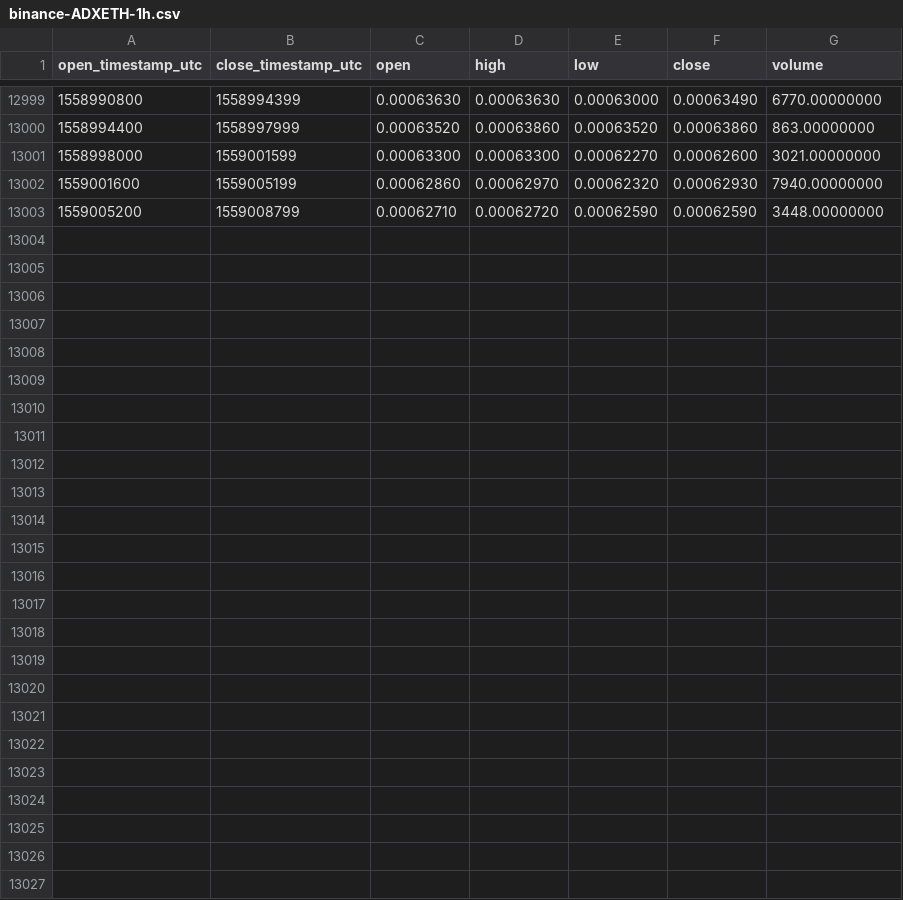
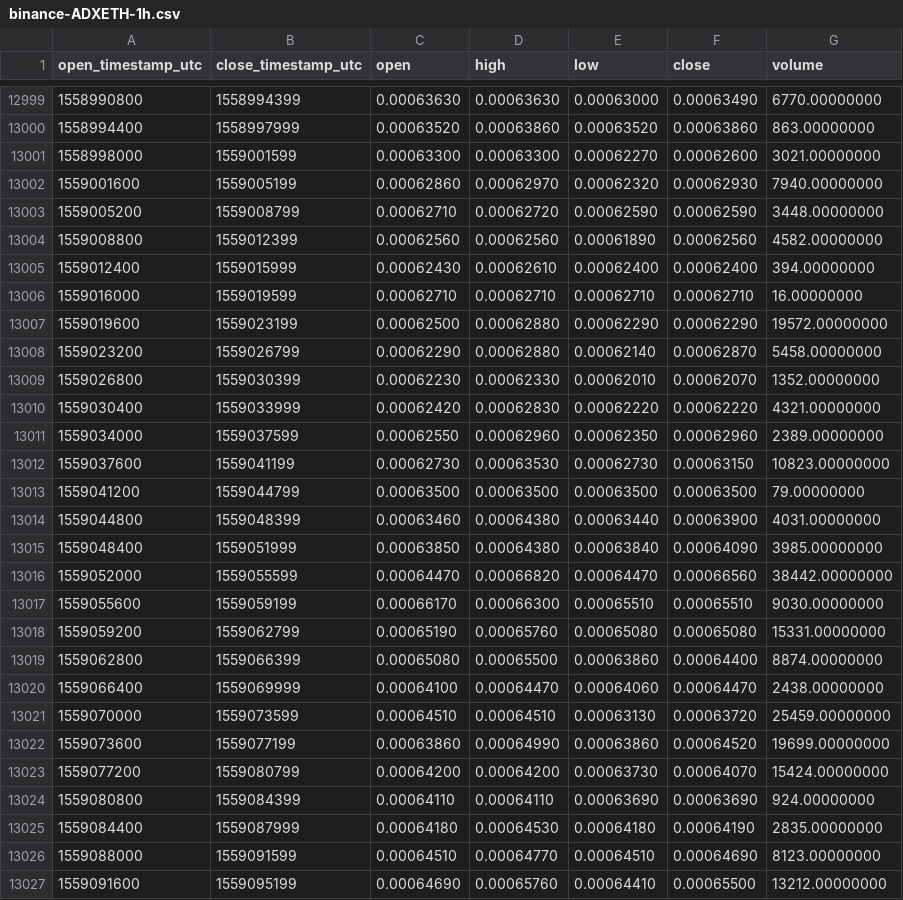
Before and after one commit to cryptobigbro/binance-ADXETH, a CSV file: binance-ADXETH-1h.csv, drawn as a sheet; only a part is shown, gaps mark what is left out.

Commit message:
Update OHLCV data.

```diff
--- a/binance-ADXETH-1h.csv
+++ b/binance-ADXETH-1h.csv
@@ -13003 +13003,25 @@ open_timestamp_utc,close_timestamp_utc,open,high,low,close,volume
 1559005200,1559008799,0.00062710,0.00062720,0.00062590,0.00062590,3448.00000000
+1559008800,1559012399,0.00062560,0.00062560,0.00061890,0.00062560,4582.00000000
+1559012400,1559015999,0.00062430,0.00062610,0.00062400,0.00062400,394.00000000
+1559016000,1559019599,0.00062710,0.00062710,0.00062710,0.00062710,16.00000000
+1559019600,1559023199,0.00062500,0.00062880,0.00062290,0.00062290,19572.00000000
+1559023200,1559026799,0.00062290,0.00062880,0.00062140,0.00062870,5458.00000000
+1559026800,1559030399,0.00062230,0.00062330,0.00062010,0.00062070,1352.00000000
+1559030400,1559033999,0.00062420,0.00062830,0.00062220,0.00062220,4321.00000000
+1559034000,1559037599,0.00062550,0.00062960,0.00062350,0.00062960,2389.00000000
+1559037600,1559041199,0.00062730,0.00063530,0.00062730,0.00063150,10823.00000000
+1559041200,1559044799,0.00063500,0.00063500,0.00063500,0.00063500,79.00000000
+1559044800,1559048399,0.00063460,0.00064380,0.00063440,0.00063900,4031.00000000
+1559048400,1559051999,0.00063850,0.00064380,0.00063840,0.00064090,3985.00000000
+1559052000,1559055599,0.00064470,0.00066820,0.00064470,0.00066560,38442.00000000
+1559055600,1559059199,0.00066170,0.00066300,0.00065510,0.00065510,9030.00000000
+1559059200,1559062799,0.00065190,0.00065760,0.00065080,0.00065080,15331.00000000
+1559062800,1559066399,0.00065080,0.00065500,0.00063860,0.00064400,8874.00000000
+1559066400,1559069999,0.00064100,0.00064470,0.00064060,0.00064470,2438.00000000
+1559070000,1559073599,0.00064510,0.00064510,0.00063130,0.00063720,25459.00000000
+1559073600,1559077199,0.00063860,0.00064990,0.00063860,0.00064520,19699.00000000
+1559077200,1559080799,0.00064200,0.00064200,0.00063730,0.00064070,15424.00000000
+1559080800,1559084399,0.00064110,0.00064110,0.00063690,0.00063690,924.00000000
+1559084400,1559087999,0.00064180,0.00064530,0.00064180,0.00064190,2835.00000000
+1559088000,1559091599,0.00064510,0.00064770,0.00064510,0.00064690,8123.00000000
+1559091600,1559095199,0.00064690,0.00065760,0.00064410,0.00065500,13212.00000000
```
Also changed, not shown: binance-ADXETH-1d.csv.
